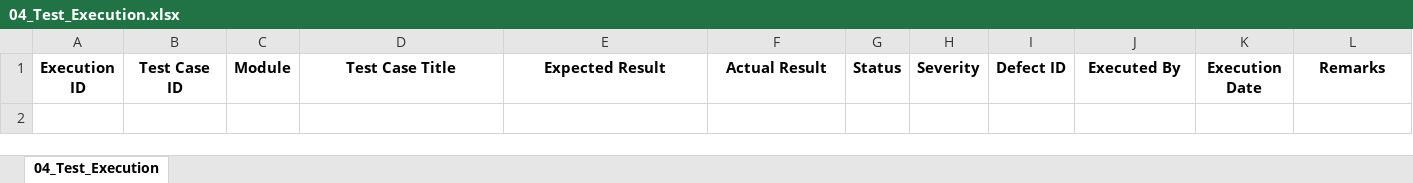
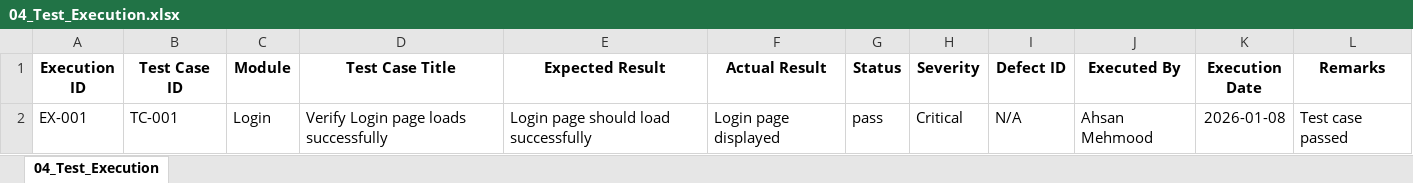
Before and after one commit to ahsan7854/OrangeHRM-Manual-Testing, an Excel workbook: Admin Module/04_Test_Execution.xlsx, sheet 04_Test_Execution, drawn as a sheet; values as stored, in another font and other column widths than the file's, no borders; the diff names each change by its address in the sheet, - before the commit and + after, or states it on an @@ line.

Commit message:
Execution of test cases

```diff
--- a/Admin Module/04_Test_Execution.xlsx (sheet 04_Test_Execution)
+++ b/Admin Module/04_Test_Execution.xlsx (sheet 04_Test_Execution)
+row 2: EX-001 | TC-001 | Login | Verify Login page loads successfully | Login page should load successfully | Login page displayed | pass | Critical | N/A | Ahsan Mehmood | 2026-01-08 | Test case passed
```
Also changed, not shown: 2 other files.
